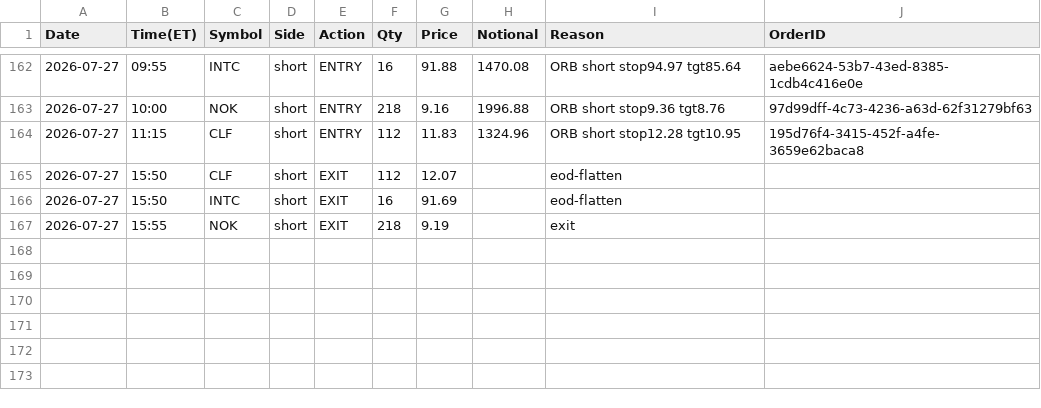
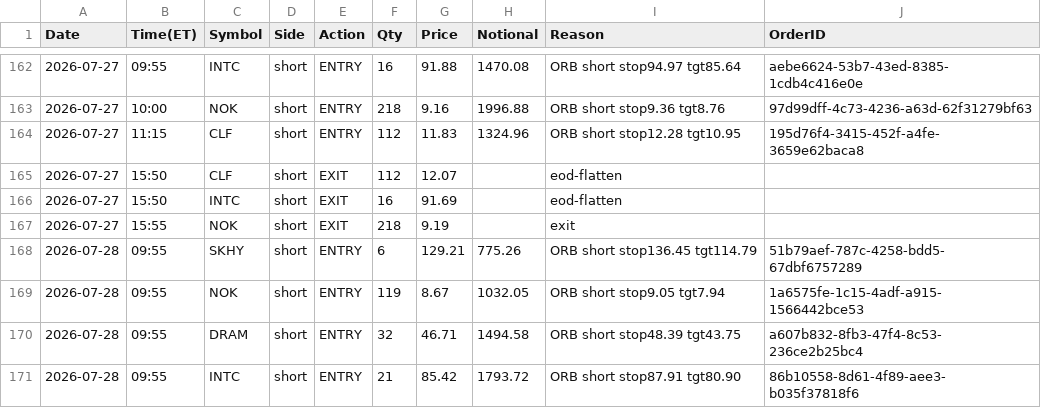
Before and after one commit to connorgonz187/trading-bots, a CSV file: bot c/stock-trades.csv, drawn as a sheet; only a part is shown, gaps mark what is left out; the diff names each change by its address in the sheet, - before the commit and + after, or states it on an @@ line.

```diff
--- a/bot c/stock-trades.csv
+++ b/bot c/stock-trades.csv
+row 168: 2026-07-28 | 09:55 | SKHY | short | ENTRY | 6 | 129.21 | 775.26 | ORB short stop136.45 tgt114.79 | 51b79aef-787c-4258-bdd5-67dbf6757289
+row 169: 2026-07-28 | 09:55 | NOK | short | ENTRY | 119 | 8.67 | 1032.05 | ORB short stop9.05 tgt7.94 | 1a6575fe-1c15-4adf-a915-1566442bce53
+row 170: 2026-07-28 | 09:55 | DRAM | short | ENTRY | 32 | 46.71 | 1494.58 | ORB short stop48.39 tgt43.75 | a607b832-8fb3-47f4-8c53-236ce2b25bc4
+row 171: 2026-07-28 | 09:55 | INTC | short | ENTRY | 21 | 85.42 | 1793.72 | ORB short stop87.91 tgt80.90 | 86b10558-8d61-4f89-aee3-b035f37818f6
```
Also changed, not shown: bot b/stock-trades.csv, bot b/watchlist.csv, 2 other files.
